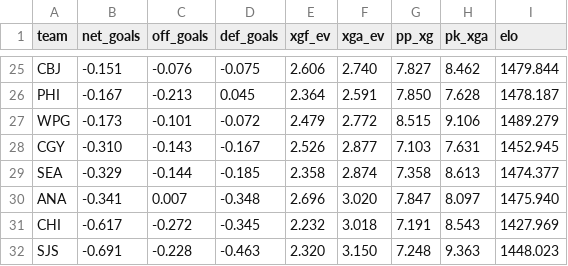
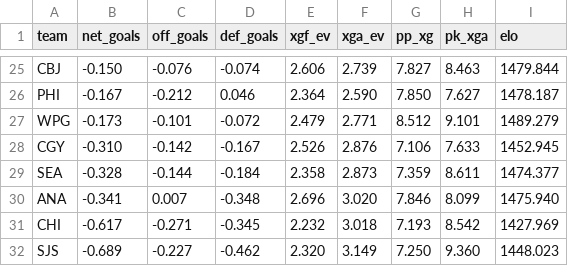
Before and after one commit to AramyJFerrent/AramyJFerrent, a CSV file: NHLScorePredictor/predictions/ratings.csv, drawn as a sheet; only a part is shown, gaps mark what is left out; the diff covers the shown part only; the diff names each change by its address in the sheet, - before the commit and + after, or states it on an @@ line.

```diff
--- a/NHLScorePredictor/predictions/ratings.csv
+++ b/NHLScorePredictor/predictions/ratings.csv
-B25 (net_goals): -0.151
+B25 (net_goals): -0.150
-D25 (def_goals): -0.075
+D25 (def_goals): -0.074
-F25 (xga_ev): 2.740
+F25 (xga_ev): 2.739
-H25 (pk_xga): 8.462
+H25 (pk_xga): 8.463
-C26 (off_goals): -0.213
+C26 (off_goals): -0.212
-D26 (def_goals): 0.045
+D26 (def_goals): 0.046
-F26 (xga_ev): 2.591
+F26 (xga_ev): 2.590
-H26 (pk_xga): 7.628
+H26 (pk_xga): 7.627
-F27 (xga_ev): 2.772
+F27 (xga_ev): 2.771
-G27 (pp_xg): 8.515
+G27 (pp_xg): 8.512
-H27 (pk_xga): 9.106
+H27 (pk_xga): 9.101
-C28 (off_goals): -0.143
+C28 (off_goals): -0.142
-F28 (xga_ev): 2.877
+F28 (xga_ev): 2.876
-G28 (pp_xg): 7.103
+G28 (pp_xg): 7.106
-H28 (pk_xga): 7.631
+H28 (pk_xga): 7.633
-B29 (net_goals): -0.329
+B29 (net_goals): -0.328
-D29 (def_goals): -0.185
+D29 (def_goals): -0.184
-F29 (xga_ev): 2.874
+F29 (xga_ev): 2.873
-G29 (pp_xg): 7.358
+G29 (pp_xg): 7.359
-H29 (pk_xga): 8.613
+H29 (pk_xga): 8.611
-G30 (pp_xg): 7.847
+G30 (pp_xg): 7.846
-H30 (pk_xga): 8.097
+H30 (pk_xga): 8.099
-C31 (off_goals): -0.272
+C31 (off_goals): -0.271
-G31 (pp_xg): 7.191
+G31 (pp_xg): 7.193
-H31 (pk_xga): 8.543
+H31 (pk_xga): 8.542
-B32 (net_goals): -0.691
+B32 (net_goals): -0.689
-C32 (off_goals): -0.228
+C32 (off_goals): -0.227
-D32 (def_goals): -0.463
+D32 (def_goals): -0.462
-F32 (xga_ev): 3.150
+F32 (xga_ev): 3.149
-G32 (pp_xg): 7.248
+G32 (pp_xg): 7.250
-H32 (pk_xga): 9.363
+H32 (pk_xga): 9.360
```
Also changed, not shown: 68 edited cells elsewhere in this file, NHLScorePredictor/predictions/log.csv, 3 other files.
